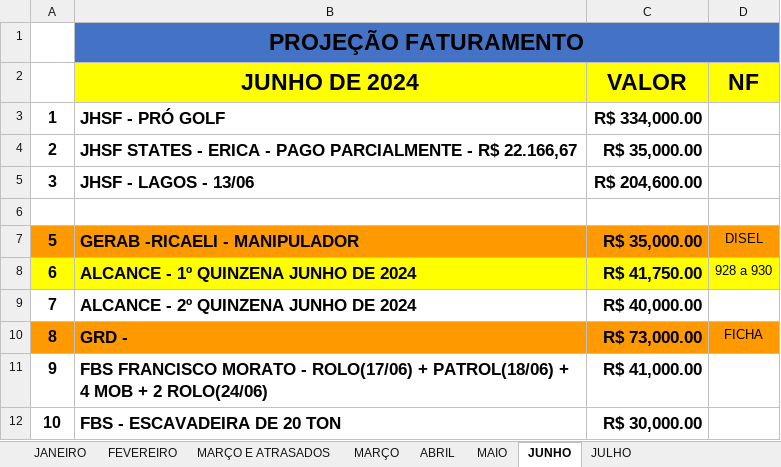
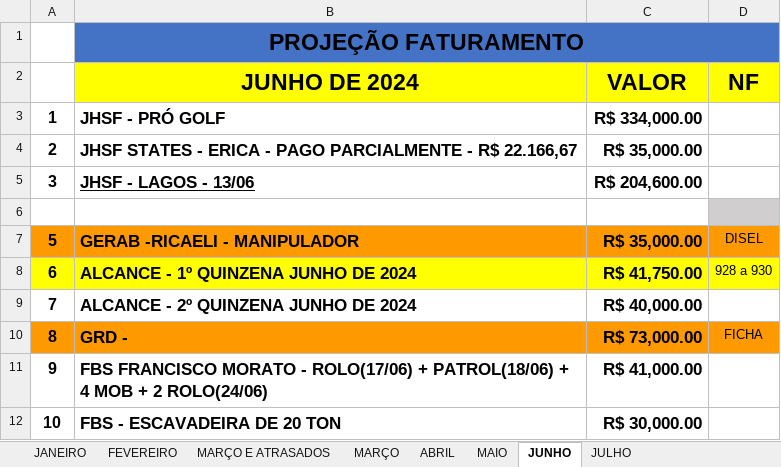
Before and after one commit to CamaconConstrucoes/Projecoes, an Excel workbook: PROJEÇOES 2024.xlsx, sheet JUNHO, drawn as a sheet; only a part is shown; values as stored, in another font and other column widths than the file's, no borders; the diff names each change by its address in the sheet, - before the commit and + after, or states it on an @@ line.

Commit message:
Atualizando notas HHHH

```diff
--- a/PROJEÇOES 2024.xlsx (sheet JUNHO)
+++ b/PROJEÇOES 2024.xlsx (sheet JUNHO)
-B5 underline: off
+B5 underline: on
-D6 fill: none
+D6 fill: #D0CECE
```
